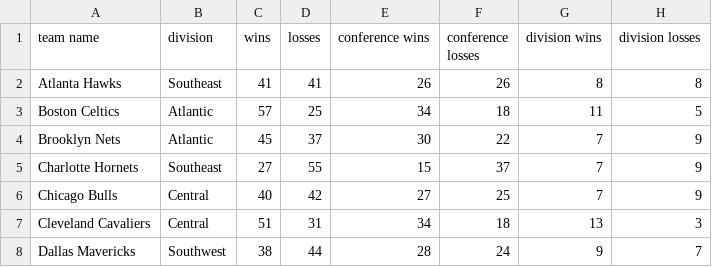
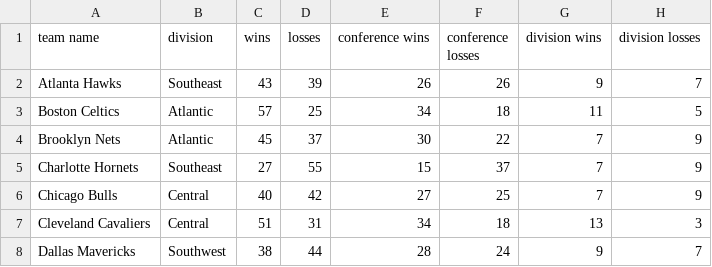
Before and after one commit to MazeCow/skills-usa-practice, a CSV file: data.csv, drawn as a sheet; only a part is shown.

```diff
--- a/data.csv
+++ b/data.csv
@@ -1,3 +1,3 @@
 team name,division,wins,losses,conference wins,conference losses,division wins,division losses
-Atlanta Hawks,Southeast,41,41,26,26,8,8
+Atlanta Hawks,Southeast,43,39,26,26,9,7
 Boston Celtics,Atlantic,57,25,34,18,11,5
```
Also changed, not shown: 1 other file.
